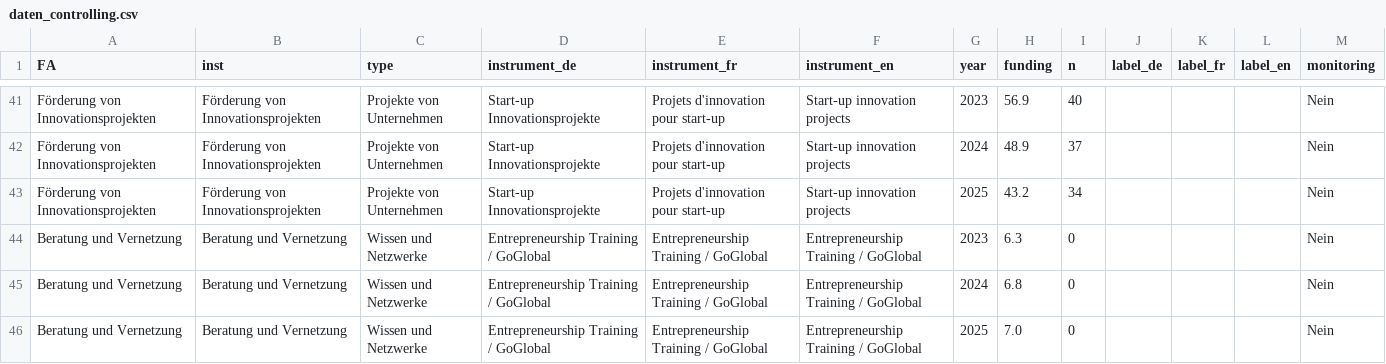
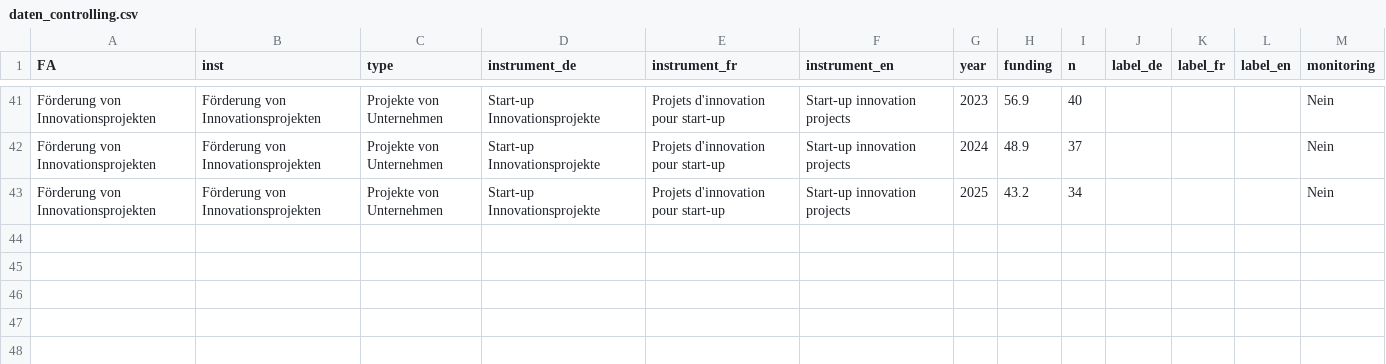
Before and after one commit to Innosuisse-Impact/impact-monitor-2026, a CSV file: src/data/daten_controlling.csv, drawn as a sheet; only a part is shown, gaps mark what is left out; the diff names each change by its address in the sheet, - before the commit and + after, or states it on an @@ line.

Commit message:
Update daten_controlling.csv with new data

```diff
--- a/src/data/daten_controlling.csv
+++ b/src/data/daten_controlling.csv
-row 44: Beratung und Vernetzung | Beratung und Vernetzung | Wissen und Netzwerke | Entrepreneurship Training / GoGlobal | Entrepreneurship Training / GoGlobal | Entrepreneurship Training / GoGlobal | 2023 | 6.3 | 0 |  |  |  | Nein
-row 45: Beratung und Vernetzung | Beratung und Vernetzung | Wissen und Netzwerke | Entrepreneurship Training / GoGlobal | Entrepreneurship Training / GoGlobal | Entrepreneurship Training / GoGlobal | 2024 | 6.8 | 0 |  |  |  | Nein
-row 46: Beratung und Vernetzung | Beratung und Vernetzung | Wissen und Netzwerke | Entrepreneurship Training / GoGlobal | Entrepreneurship Training / GoGlobal | Entrepreneurship Training / GoGlobal | 2025 | 7.0 | 0 |  |  |  | Nein
```
